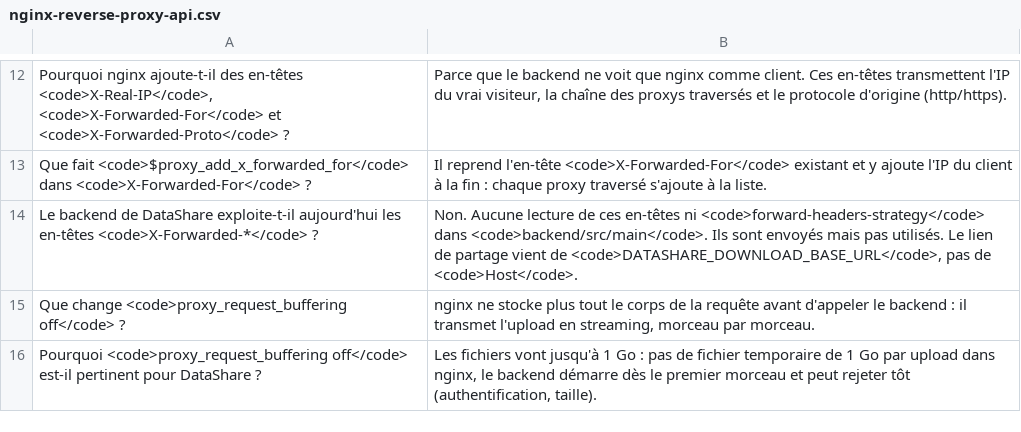
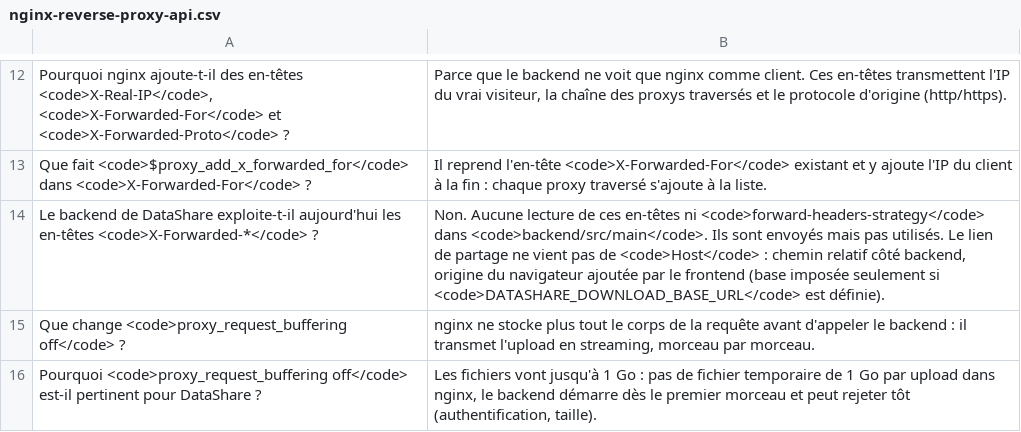
Before and after one commit to denoyela-4913/devops-project03-DataShare, a CSV file: learning/build/flashcards/nginx-reverse-proxy-api.csv, drawn as a sheet; only a part is shown, gaps mark what is left out; the diff names each change by its address in the sheet, - before the commit and + after, or states it on an @@ line.

```diff
--- a/learning/build/flashcards/nginx-reverse-proxy-api.csv
+++ b/learning/build/flashcards/nginx-reverse-proxy-api.csv
-B14: …de partage vient de <code>DATASHARE_DOWNLOAD_BASE_URL</code>, pas de <code>Host</code>.
+B14: …de partage ne vient pas de <code>Host</code> : chemin relatif côté backend, origine du navigateur ajoutée par le frontend (base imposée seulement si <code>DATASHARE_DOWNLOAD_BASE_URL</code> est définie).
```
Also changed, not shown: 30 other files.
